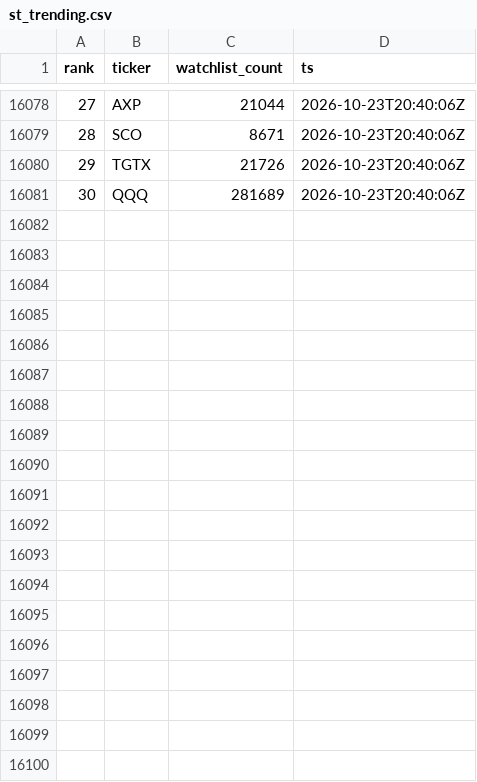
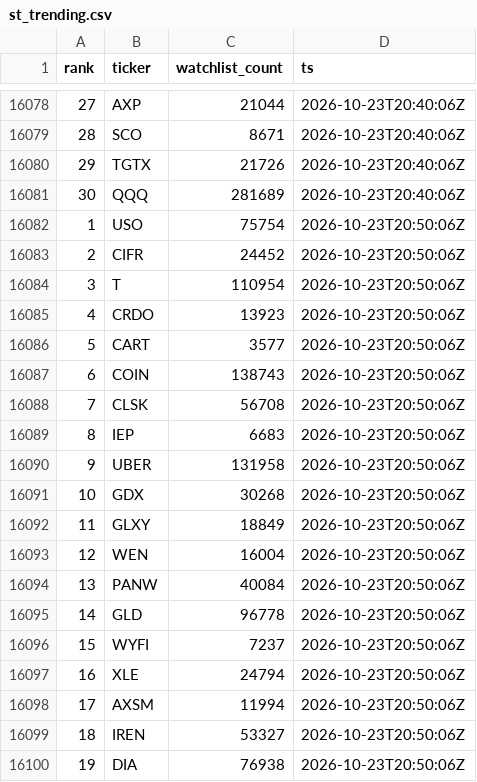
Before and after one commit to virgolaema/pump-search, a CSV file: data/st_trending.csv, drawn as a sheet; only a part is shown, gaps mark what is left out; the diff covers the shown part only.

Commit message:
data: collect 2026-10-23T20:51:20Z

```diff
--- a/data/st_trending.csv
+++ b/data/st_trending.csv
@@ -16081 +16081,20 @@ rank,ticker,watchlist_count,ts
 30,QQQ,281689,2026-10-23T20:40:06Z
+1,USO,75754,2026-10-23T20:50:06Z
+2,CIFR,24452,2026-10-23T20:50:06Z
+3,T,110954,2026-10-23T20:50:06Z
+4,CRDO,13923,2026-10-23T20:50:06Z
+5,CART,3577,2026-10-23T20:50:06Z
+6,COIN,138743,2026-10-23T20:50:06Z
+7,CLSK,56708,2026-10-23T20:50:06Z
+8,IEP,6683,2026-10-23T20:50:06Z
+9,UBER,131958,2026-10-23T20:50:06Z
+10,GDX,30268,2026-10-23T20:50:06Z
+11,GLXY,18849,2026-10-23T20:50:06Z
+12,WEN,16004,2026-10-23T20:50:06Z
+13,PANW,40084,2026-10-23T20:50:06Z
+14,GLD,96778,2026-10-23T20:50:06Z
+15,WYFI,7237,2026-10-23T20:50:06Z
+16,XLE,24794,2026-10-23T20:50:06Z
+17,AXSM,11994,2026-10-23T20:50:06Z
+18,IREN,53327,2026-10-23T20:50:06Z
+19,DIA,76938,2026-10-23T20:50:06Z
```
Also changed, not shown: 11 added rows elsewhere in this file, data/hotlist.csv, data/runlog.csv, 2 other files.
